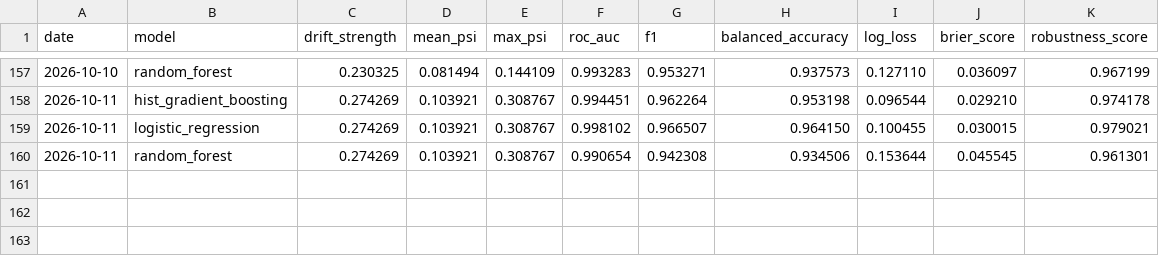
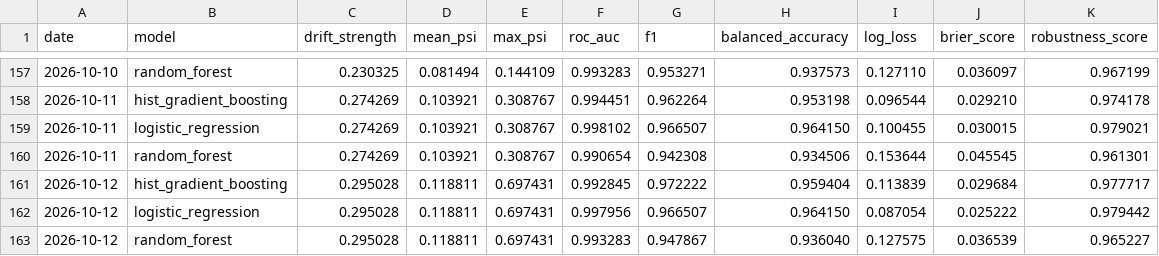
Before and after one commit to Shobhit9985/driftwatch-ml, a CSV file: reports/history.csv, drawn as a sheet; only a part is shown, gaps mark what is left out.

Commit message:
chore(observatory): daily drift benchmark 2026-10-12

```diff
--- a/reports/history.csv
+++ b/reports/history.csv
@@ -160 +160,4 @@ date,model,drift_strength,mean_psi,max_psi,roc_auc,f1,balanced_accuracy,log_loss
 2026-10-11,random_forest,0.274269,0.103921,0.308767,0.990654,0.942308,0.934506,0.153644,0.045545,0.961301
+2026-10-12,hist_gradient_boosting,0.295028,0.118811,0.697431,0.992845,0.972222,0.959404,0.113839,0.029684,0.977717
+2026-10-12,logistic_regression,0.295028,0.118811,0.697431,0.997956,0.966507,0.964150,0.087054,0.025222,0.979442
+2026-10-12,random_forest,0.295028,0.118811,0.697431,0.993283,0.947867,0.936040,0.127575,0.036539,0.965227
```
Also changed, not shown: 3 other files.
